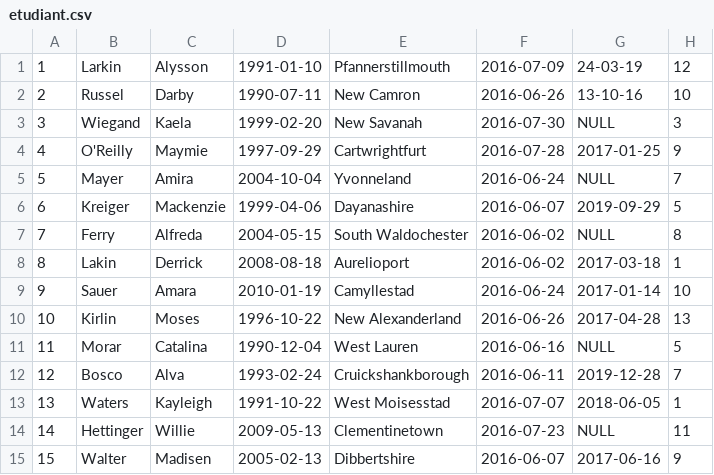
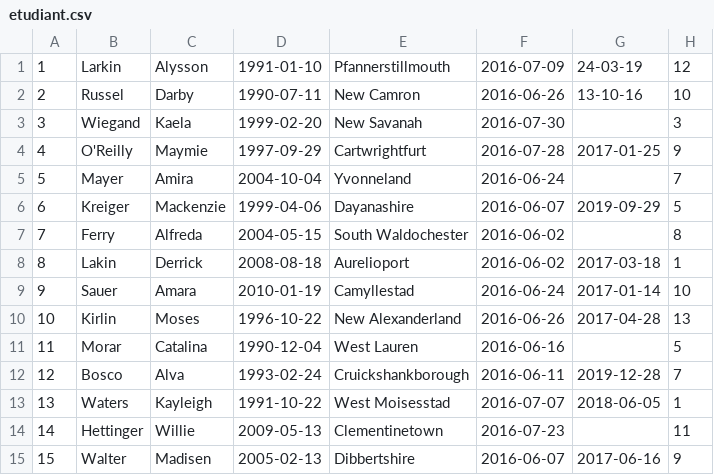
Before and after one commit to Aymane11/manageStudentsDB, a CSV file: storage/data/etudiant.csv, drawn as a sheet.

```diff
--- a/storage/data/etudiant.csv
+++ b/storage/data/etudiant.csv
@@ -2,7 +2,7 @@
 2,Russel,Darby,1990-07-11,New Camron,2016-06-26,13-10-16,10
-3,Wiegand,Kaela,1999-02-20,New Savanah,2016-07-30,NULL,3
+3,Wiegand,Kaela,1999-02-20,New Savanah,2016-07-30,,3
 4,O'Reilly,Maymie,1997-09-29,Cartwrightfurt,2016-07-28,2017-01-25,9
-5,Mayer,Amira,2004-10-04,Yvonneland,2016-06-24,NULL,7
+5,Mayer,Amira,2004-10-04,Yvonneland,2016-06-24,,7
 6,Kreiger,Mackenzie,1999-04-06,Dayanashire,2016-06-07,2019-09-29,5
-7,Ferry,Alfreda,2004-05-15,South Waldochester,2016-06-02,NULL,8
+7,Ferry,Alfreda,2004-05-15,South Waldochester,2016-06-02,,8
 8,Lakin,Derrick,2008-08-18,Aurelioport,2016-06-02,2017-03-18,1
@@ -10,6 +10,6 @@
 10,Kirlin,Moses,1996-10-22,New Alexanderland,2016-06-26,2017-04-28,13
-11,Morar,Catalina,1990-12-04,West Lauren,2016-06-16,NULL,5
+11,Morar,Catalina,1990-12-04,West Lauren,2016-06-16,,5
 12,Bosco,Alva,1993-02-24,Cruickshankborough,2016-06-11,2019-12-28,7
 13,Waters,Kayleigh,1991-10-22,West Moisesstad,2016-07-07,2018-06-05,1
-14,Hettinger,Willie,2009-05-13,Clementinetown,2016-07-23,NULL,11
+14,Hettinger,Willie,2009-05-13,Clementinetown,2016-07-23,,11
 15,Walter,Madisen,2005-02-13,Dibbertshire,2016-06-07,2017-06-16,9
```
Also changed, not shown: 5 other files.
